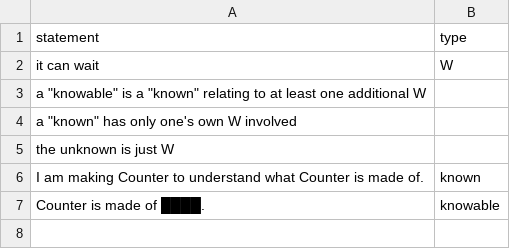
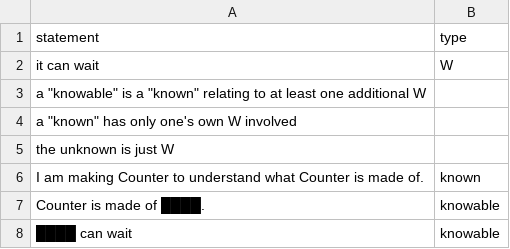
Before and after one commit to lightward/counter, a CSV file: statements.csv, drawn as a sheet; the diff names each change by its address in the sheet, - before the commit and + after, or states it on an @@ line.

```diff
--- a/statements.csv
+++ b/statements.csv
+row 8: ████ can wait | knowable
```
Also changed, not shown: 1 other file.
